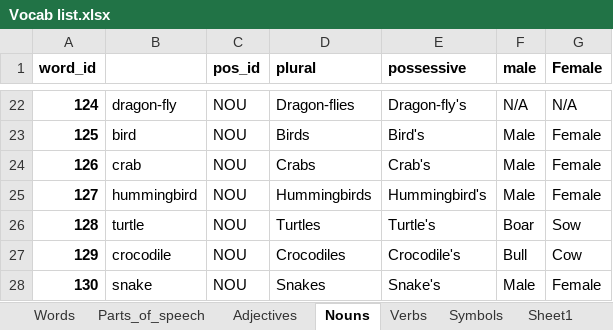
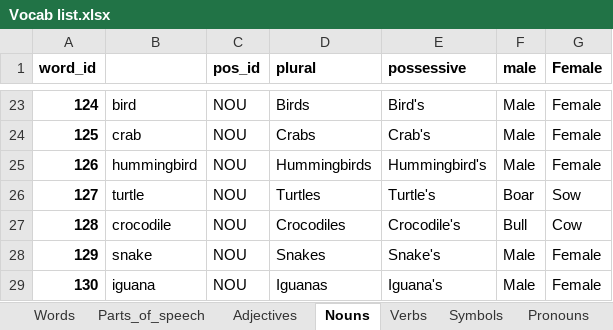
Before and after one commit to J11an/COMP3901-Capstone-Speak-Ez-AAC, an Excel workbook: app/Vocab list.xlsx, sheet Nouns, drawn as a sheet; only a part is shown, gaps mark what is left out; values as stored, in another font and other column widths than the file's, no borders; charts and pictures not drawn; addresses are those after the commit; the diff covers the shown part only; the diff names each change by its address in the sheet, - before the commit and + after, or states it on an @@ line.

```diff
--- a/app/Vocab list.xlsx (sheet Nouns)
+++ b/app/Vocab list.xlsx (sheet Nouns)
+sheet tab: Pronouns
-B23: dragon-fly
+B23: bird
-D23 (plural): Dragon-flies
+D23 (plural): Birds
-E23 (possessive): Dragon-fly's
+E23 (possessive): Bird's
-F23 (male): N/A
+F23 (male): Male
-G23 (Female): N/A
+G23 (Female): Female
-B24: bird
+B24: crab
-D24 (plural): Birds
+D24 (plural): Crabs
-E24 (possessive): Bird's
+E24 (possessive): Crab's
-B25: crab
+B25: hummingbird
-D25 (plural): Crabs
+D25 (plural): Hummingbirds
-E25 (possessive): Crab's
+E25 (possessive): Hummingbird's
-B26: hummingbird
+B26: turtle
-D26 (plural): Hummingbirds
+D26 (plural): Turtles
-E26 (possessive): Hummingbird's
+E26 (possessive): Turtle's
-F26 (male): Male
+F26 (male): Boar
-G26 (Female): Female
+G26 (Female): Sow
-B27: turtle
+B27: crocodile
-D27 (plural): Turtles
+D27 (plural): Crocodiles
-E27 (possessive): Turtle's
+E27 (possessive): Crocodile's
-F27 (male): Boar
+F27 (male): Bull
-G27 (Female): Sow
+G27 (Female): Cow
-B28: crocodile
+B28: snake
-D28 (plural): Crocodiles
+D28 (plural): Snakes
-E28 (possessive): Crocodile's
+E28 (possessive): Snake's
-F28 (male): Bull
+F28 (male): Male
-G28 (Female): Cow
+G28 (Female): Female
-B29: snake
+B29: iguana
-D29 (plural): Snakes
+D29 (plural): Iguanas
-E29 (possessive): Snake's
+E29 (possessive): Iguana's
```
Also changed, not shown: 43 added rows, 44 removed rows and 690 edited cells elsewhere in this sheet, sheet Words, sheet Adjectives, sheet Verbs, sheet Symbols, other sheet tabs, formulas that keep their value, charts or pictures, 3 other files.
